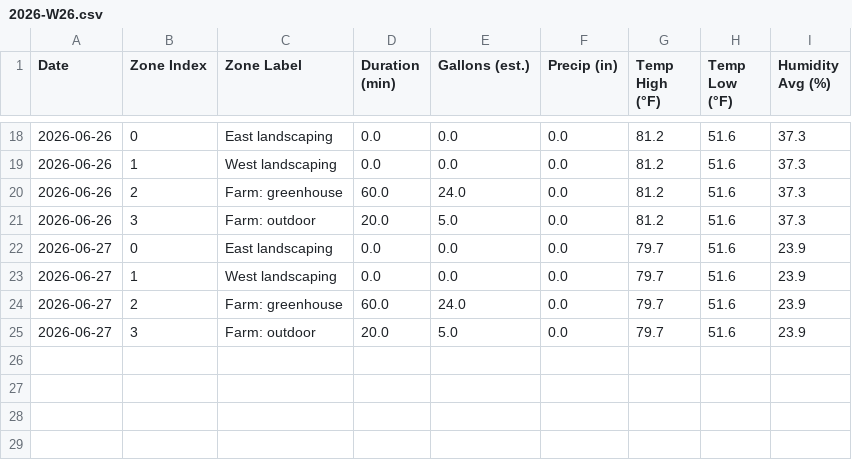
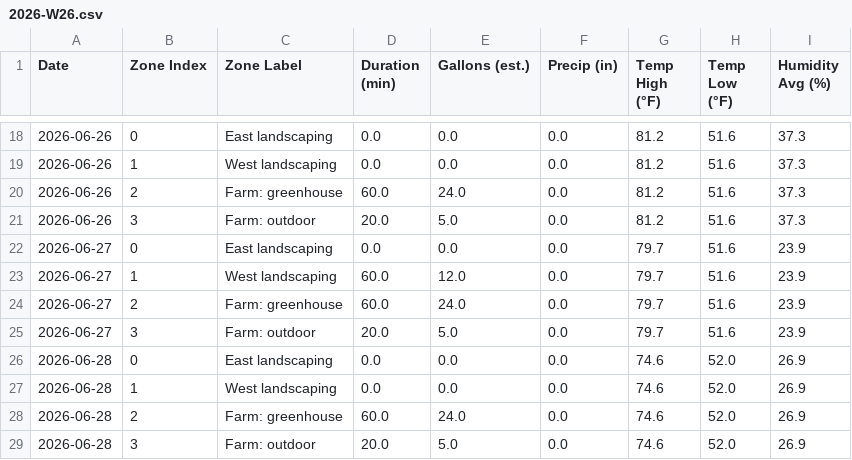
Before and after one commit to townsite-urban-farm/website, a CSV file: static/irrigation-reports/weekly/2026-W26.csv, drawn as a sheet; only a part is shown, gaps mark what is left out.

```diff
--- a/static/irrigation-reports/weekly/2026-W26.csv
+++ b/static/irrigation-reports/weekly/2026-W26.csv
@@ -22,4 +22,8 @@ Date,Zone Index,Zone Label,Duration (min),Gallons (est.),Precip (in),Temp High (
 2026-06-27,0,East landscaping,0.0,0.0,0.0,79.7,51.6,23.9
-2026-06-27,1,West landscaping,0.0,0.0,0.0,79.7,51.6,23.9
+2026-06-27,1,West landscaping,60.0,12.0,0.0,79.7,51.6,23.9
 2026-06-27,2,Farm: greenhouse,60.0,24.0,0.0,79.7,51.6,23.9
 2026-06-27,3,Farm: outdoor,20.0,5.0,0.0,79.7,51.6,23.9
+2026-06-28,0,East landscaping,0.0,0.0,0.0,74.6,52.0,26.9
+2026-06-28,1,West landscaping,0.0,0.0,0.0,74.6,52.0,26.9
+2026-06-28,2,Farm: greenhouse,60.0,24.0,0.0,74.6,52.0,26.9
+2026-06-28,3,Farm: outdoor,20.0,5.0,0.0,74.6,52.0,26.9
```
Also changed, not shown: static/irrigation-reports/all-weeks.csv, 1 other file.
